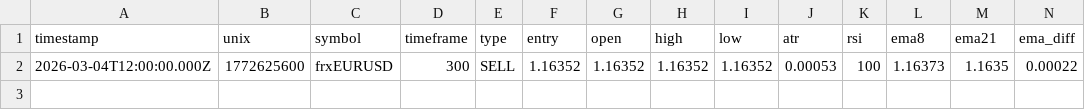
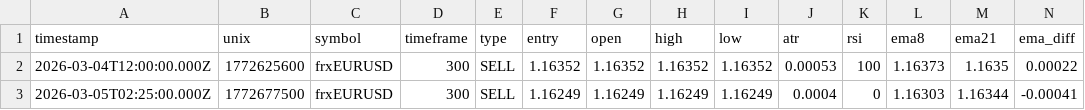
Before and after one commit to jaydxn21/signalBot, a CSV file: training_data/training_frxEURUSD.csv, drawn as a sheet; only a part is shown; rows hold the shown columns only; the diff names each change by its address in the sheet, - before the commit and + after, or states it on an @@ line.

```diff
--- a/training_data/training_frxEURUSD.csv
+++ b/training_data/training_frxEURUSD.csv
+row 3: 2026-03-05T02:25:00.000Z | 1772677500 | frxEURUSD | 300 | SELL | 1.16249 | 1.16249 | 1.16249 | 1.16249 | 0.0004 | 0 | 1.16303 | 1.16344 | -0.00041
```
Also changed, not shown: training_data/training_R_100.csv, training_data/training_frxUSDJPY.csv, 14 other files.
